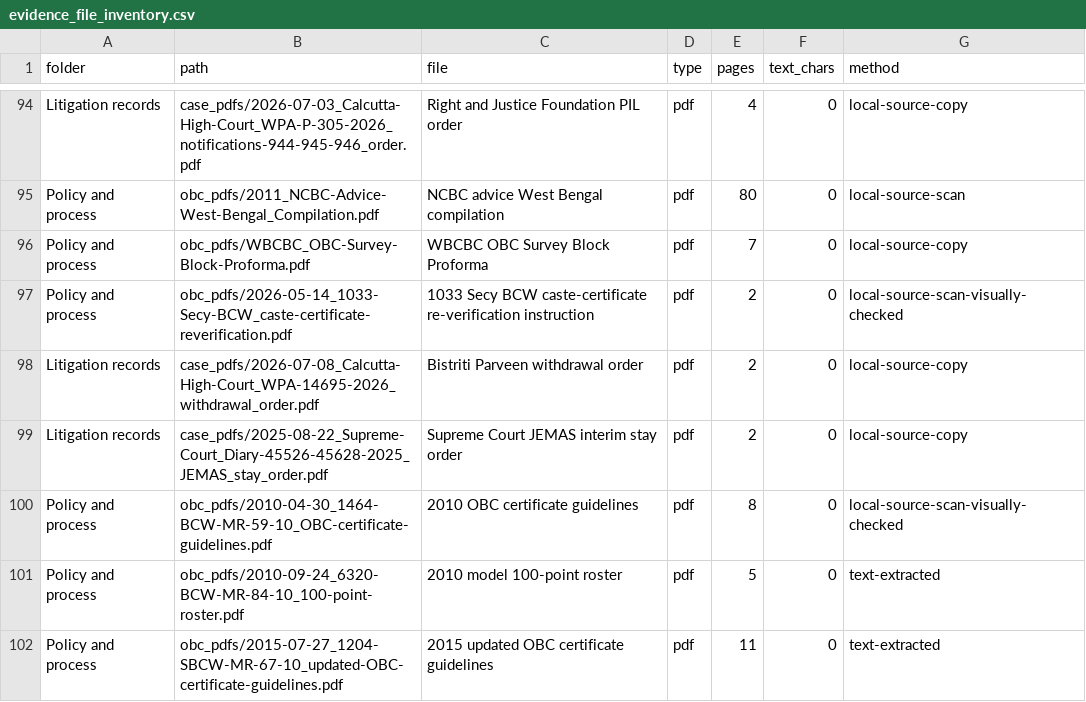
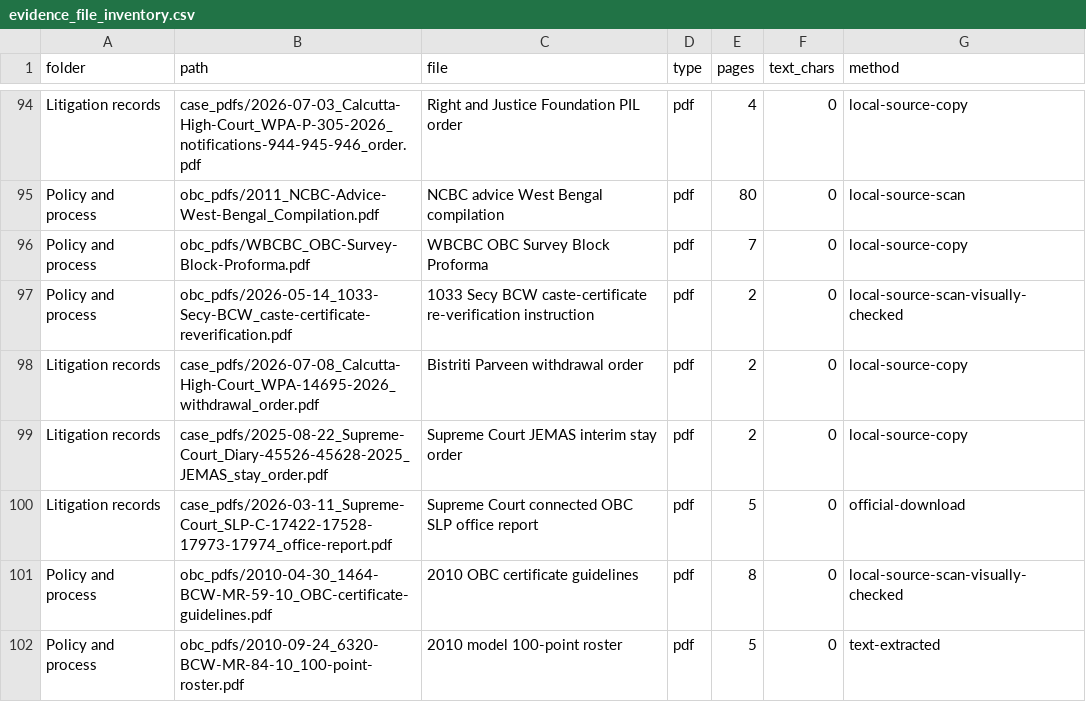
Before and after one commit to b4build/wb-obc-document-bundle, a CSV file: evidence_file_inventory.csv, drawn as a sheet; only a part is shown, gaps mark what is left out; the shorter side is filled out with more unchanged rows; the diff names each change by its address in the sheet, - before the commit and + after, or states it on an @@ line.

Commit message:
Add 2026 Supreme Court OBC SLP status record

```diff
--- a/evidence_file_inventory.csv
+++ b/evidence_file_inventory.csv
+row 100: Litigation records | case_pdfs/2026-03-11_Supreme-Court_SLP-C-17422-17528-17973-17974_office-report.pdf | Supreme Court connected OBC SLP office report | pdf | 5 | 0 | official-download
```
Also changed, not shown: 5 other files.
